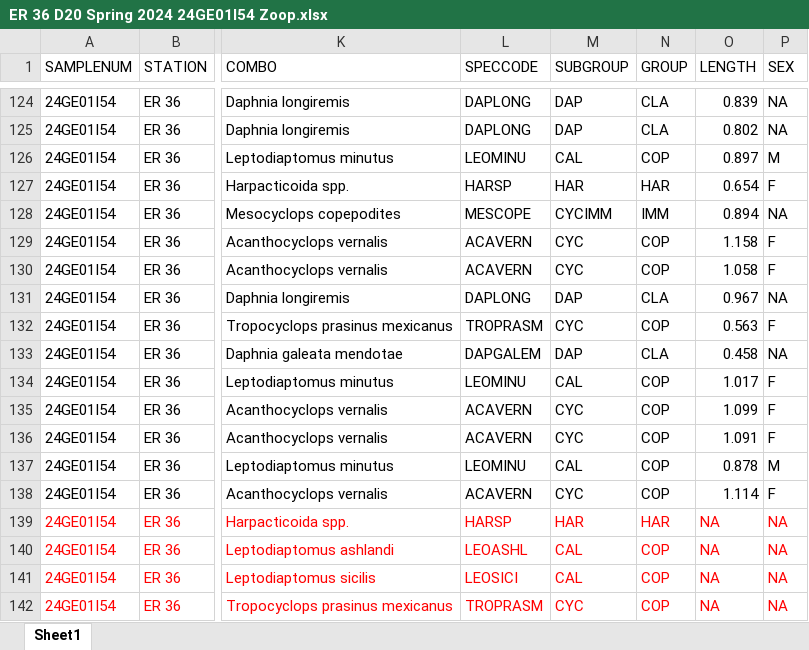
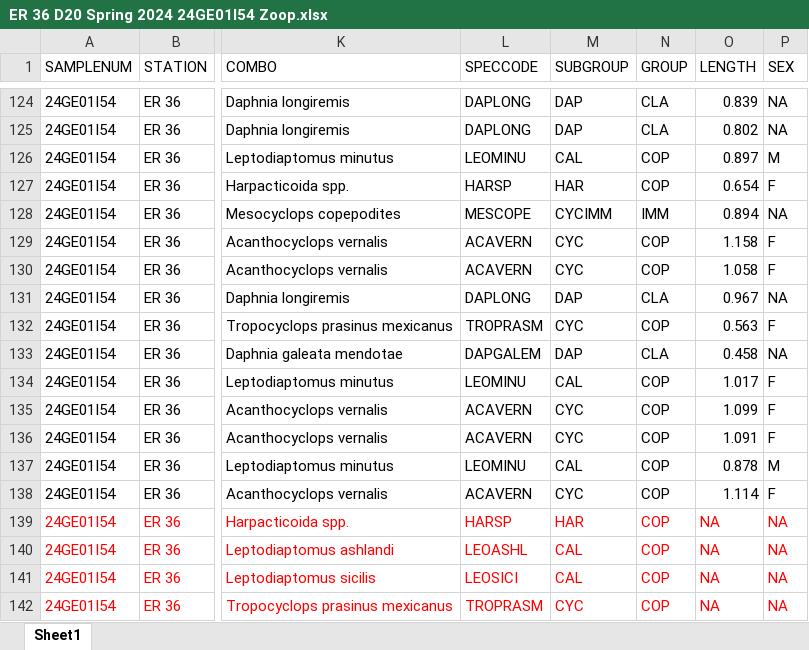
Before and after one commit to cmarshall178/GLNPO-Zooplankton-Database, an Excel workbook: data/raw/GLNPO 2024 Spring/Erie/D20/Zoops/ER 36 D20 Spring 2024 24GE01I54 Zoop.xlsx, sheet Sheet1, drawn as a sheet; only a part is shown, gaps mark what is left out; values as stored, in another font and other column widths than the file's, no borders; the diff names each change by its address in the sheet, - before the commit and + after, or states it on an @@ line.

```diff
--- a/data/raw/GLNPO 2024 Spring/Erie/D20/Zoops/ER 36 D20 Spring 2024 24GE01I54 Zoop.xlsx (sheet Sheet1)
+++ b/data/raw/GLNPO 2024 Spring/Erie/D20/Zoops/ER 36 D20 Spring 2024 24GE01I54 Zoop.xlsx (sheet Sheet1)
-N127 (GROUP): HAR
+N127 (GROUP): COP
-N139 (GROUP): HAR
+N139 (GROUP): COP
```
Also changed, not shown: data/raw/GLNPO 2024 Spring/Erie/D100/ER 10 D100 Spring 2024 24GE00I73 Zoop.xlsx, data/raw/GLNPO 2024 Spring/Erie/D100/ER 59 D100 Spring 2024 24GE03I13 Zoop.xlsx, 16 other files.
